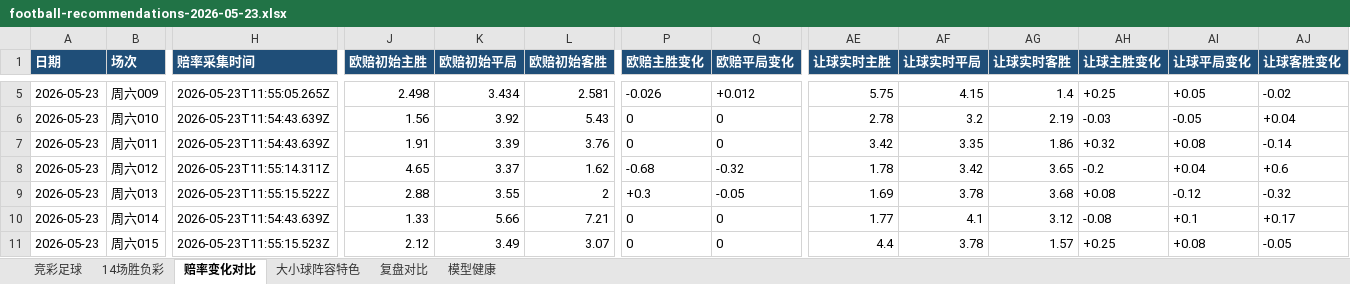
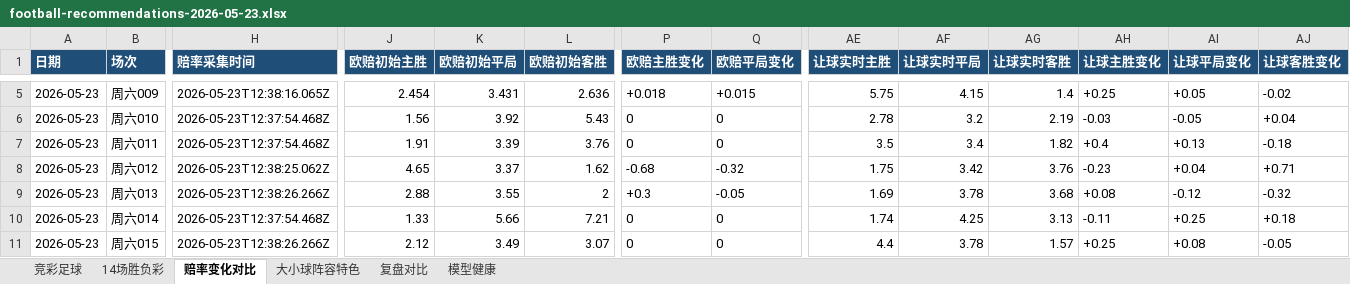
Before and after one commit to prenticeleogomez466-sys/-, an Excel workbook: data/exports/football-recommendations-2026-05-23.xlsx, sheet 赔率变化对比, drawn as a sheet; only a part is shown, gaps mark what is left out; values as stored, in another font and other column widths than the file's, no borders; the diff covers the shown part only; the diff names each change by its address in the sheet, - before the commit and + after, or states it on an @@ line.

```diff
--- a/data/exports/football-recommendations-2026-05-23.xlsx (sheet 赔率变化对比)
+++ b/data/exports/football-recommendations-2026-05-23.xlsx (sheet 赔率变化对比)
-H5 (赔率采集时间): 2026-05-23T11:55:05.265Z
+H5 (赔率采集时间): 2026-05-23T12:38:16.065Z
-J5 (欧赔初始主胜): 2.498
+J5 (欧赔初始主胜): 2.454
-K5 (欧赔初始平局): 3.434
+K5 (欧赔初始平局): 3.431
-L5 (欧赔初始客胜): 2.581
+L5 (欧赔初始客胜): 2.636
-P5 (欧赔主胜变化): -0.026
+P5 (欧赔主胜变化): +0.018
-Q5 (欧赔平局变化): +0.012
+Q5 (欧赔平局变化): +0.015
-H6:H7 (赔率采集时间): 2026-05-23T11:54:43.639Z
+H6:H7 (赔率采集时间): 2026-05-23T12:37:54.468Z
-AE7 (让球实时主胜): 3.42
+AE7 (让球实时主胜): 3.5
-AF7 (让球实时平局): 3.35
+AF7 (让球实时平局): 3.4
-AG7 (让球实时客胜): 1.86
+AG7 (让球实时客胜): 1.82
-AH7 (让球主胜变化): +0.32
+AH7 (让球主胜变化): +0.4
-AI7 (让球平局变化): +0.08
+AI7 (让球平局变化): +0.13
-AJ7 (让球客胜变化): -0.14
+AJ7 (让球客胜变化): -0.18
-H8 (赔率采集时间): 2026-05-23T11:55:14.311Z
+H8 (赔率采集时间): 2026-05-23T12:38:25.062Z
-AE8 (让球实时主胜): 1.78
+AE8 (让球实时主胜): 1.75
-AG8 (让球实时客胜): 3.65
+AG8 (让球实时客胜): 3.76
-AH8 (让球主胜变化): -0.2
+AH8 (让球主胜变化): -0.23
-AJ8 (让球客胜变化): +0.6
+AJ8 (让球客胜变化): +0.71
-H9 (赔率采集时间): 2026-05-23T11:55:15.522Z
+H9 (赔率采集时间): 2026-05-23T12:38:26.266Z
-H10 (赔率采集时间): 2026-05-23T11:54:43.639Z
+H10 (赔率采集时间): 2026-05-23T12:37:54.468Z
-AE10 (让球实时主胜): 1.77
+AE10 (让球实时主胜): 1.74
-AF10 (让球实时平局): 4.1
+AF10 (让球实时平局): 4.25
-AG10 (让球实时客胜): 3.12
+AG10 (让球实时客胜): 3.13
-AH10 (让球主胜变化): -0.08
+AH10 (让球主胜变化): -0.11
-AI10 (让球平局变化): +0.1
+AI10 (让球平局变化): +0.25
-AJ10 (让球客胜变化): +0.17
+AJ10 (让球客胜变化): +0.18
-H11 (赔率采集时间): 2026-05-23T11:55:15.523Z
+H11 (赔率采集时间): 2026-05-23T12:38:26.266Z
```
Also changed, not shown: 285 edited cells elsewhere in this sheet, sheet 复盘对比, sheet 竞彩足球, sheet 大小球阵容特色, data/exports/football-recap-master.xlsx, 16 other files.
